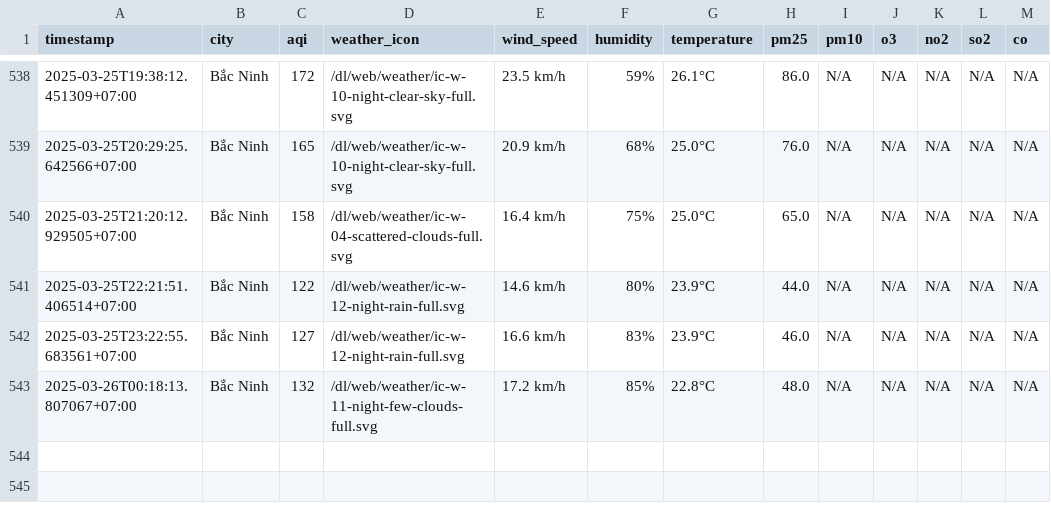
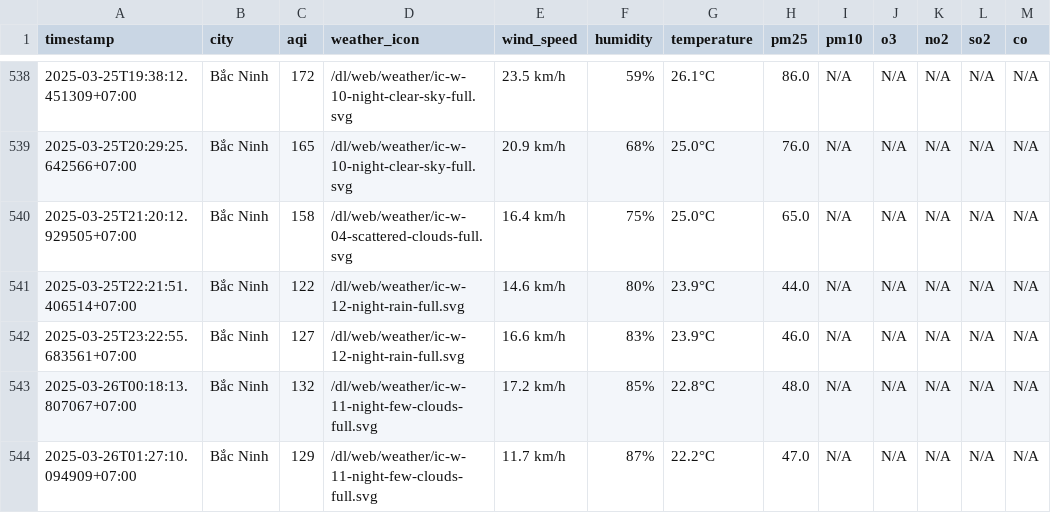
Before and after one commit to dothang08/thu_nghiem, a CSV file: result/bac-ninh/aqi_bac-ninh_2025_mar.csv, drawn as a sheet; only a part is shown, gaps mark what is left out.

```diff
--- a/result/bac-ninh/aqi_bac-ninh_2025_mar.csv
+++ b/result/bac-ninh/aqi_bac-ninh_2025_mar.csv
@@ -543 +543,2 @@ timestamp,city,aqi,weather_icon,wind_speed,humidity,temperature,pm25,pm10,o3,no2
 2025-03-26T00:18:13.807067+07:00,Bắc Ninh,132,/dl/web/weather/ic-w-11-night-few-clouds-full.svg,17.2 km/h,85%,22.8°C,48.0,N/A,N/A,N/A,N/A,N/A
+2025-03-26T01:27:10.094909+07:00,Bắc Ninh,129,/dl/web/weather/ic-w-11-night-few-clouds-full.svg,11.7 km/h,87%,22.2°C,47.0,N/A,N/A,N/A,N/A,N/A
```
Also changed, not shown: aqi_selected_cities.csv, result/hai-duong/aqi_hai-duong_2025_mar.csv, 10 other files.
